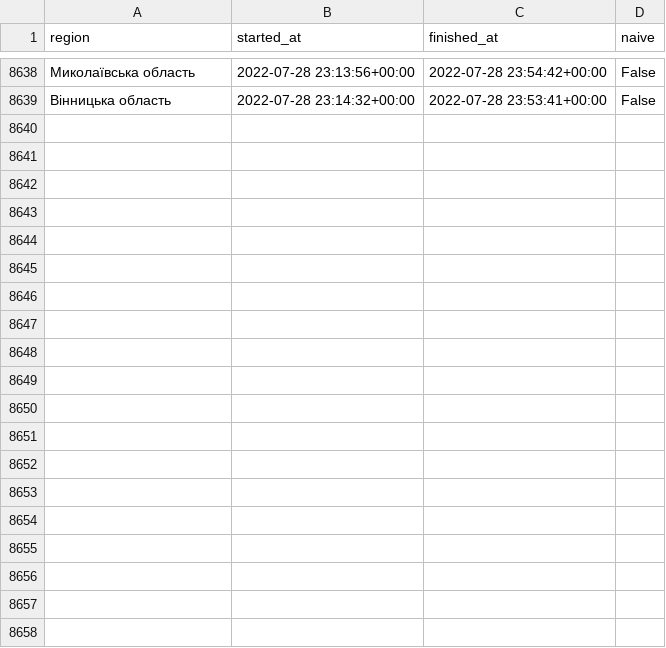
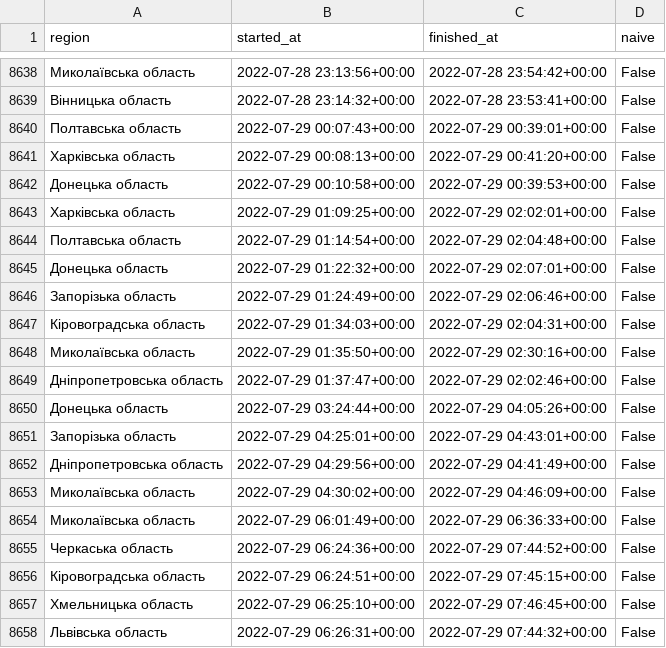
Before and after one commit to Vadimkin/ukrainian-air-raid-sirens-dataset, a CSV file: datasets/oblasts_only.csv, drawn as a sheet; only a part is shown, gaps mark what is left out; the diff covers the shown part only.

```diff
--- a/datasets/oblasts_only.csv
+++ b/datasets/oblasts_only.csv
@@ -8639 +8639,20 @@ region,started_at,finished_at,naive
 Вінницька область,2022-07-28 23:14:32+00:00,2022-07-28 23:53:41+00:00,False
+Полтавська область,2022-07-29 00:07:43+00:00,2022-07-29 00:39:01+00:00,False
+Харківська область,2022-07-29 00:08:13+00:00,2022-07-29 00:41:20+00:00,False
+Донецька область,2022-07-29 00:10:58+00:00,2022-07-29 00:39:53+00:00,False
+Харківська область,2022-07-29 01:09:25+00:00,2022-07-29 02:02:01+00:00,False
+Полтавська область,2022-07-29 01:14:54+00:00,2022-07-29 02:04:48+00:00,False
+Донецька область,2022-07-29 01:22:32+00:00,2022-07-29 02:07:01+00:00,False
+Запорізька область,2022-07-29 01:24:49+00:00,2022-07-29 02:06:46+00:00,False
+Кіровоградська область,2022-07-29 01:34:03+00:00,2022-07-29 02:04:31+00:00,False
+Миколаївська область,2022-07-29 01:35:50+00:00,2022-07-29 02:30:16+00:00,False
+Дніпропетровська область,2022-07-29 01:37:47+00:00,2022-07-29 02:02:46+00:00,False
+Донецька область,2022-07-29 03:24:44+00:00,2022-07-29 04:05:26+00:00,False
+Запорізька область,2022-07-29 04:25:01+00:00,2022-07-29 04:43:01+00:00,False
+Дніпропетровська область,2022-07-29 04:29:56+00:00,2022-07-29 04:41:49+00:00,False
+Миколаївська область,2022-07-29 04:30:02+00:00,2022-07-29 04:46:09+00:00,False
+Миколаївська область,2022-07-29 06:01:49+00:00,2022-07-29 06:36:33+00:00,False
+Черкаська область,2022-07-29 06:24:36+00:00,2022-07-29 07:44:52+00:00,False
+Кіровоградська область,2022-07-29 06:24:51+00:00,2022-07-29 07:45:15+00:00,False
+Хмельницька область,2022-07-29 06:25:10+00:00,2022-07-29 07:46:45+00:00,False
+Львівська область,2022-07-29 06:26:31+00:00,2022-07-29 07:44:32+00:00,False
```
Also changed, not shown: 27 added rows elsewhere in this file, 1 other file.
